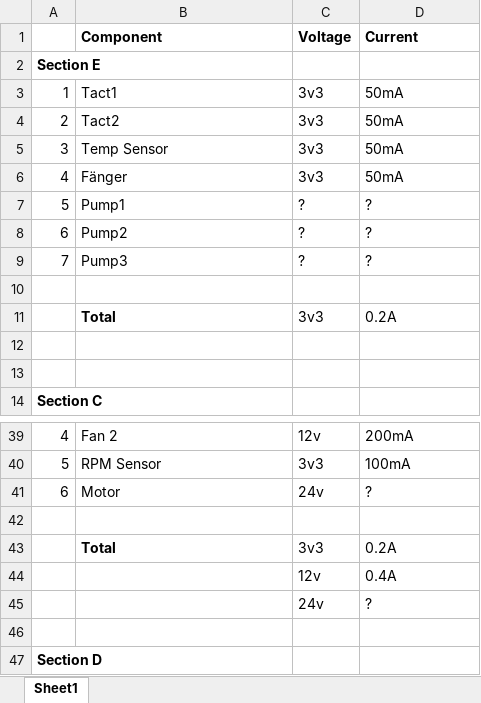
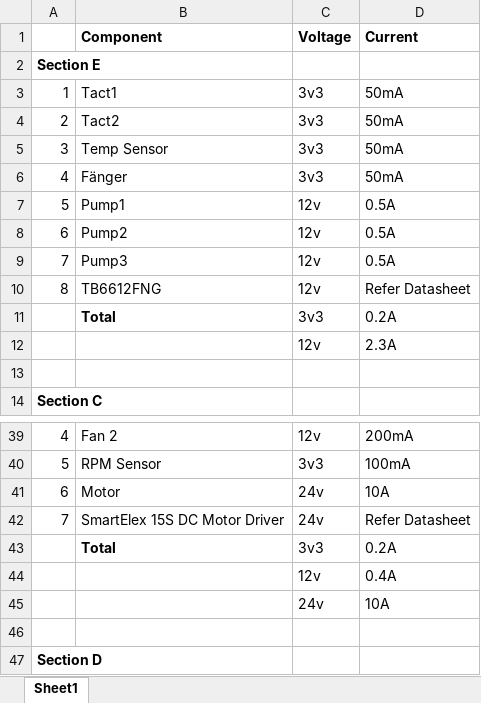
Before and after one commit to perriestudios/sb-docs, an Excel workbook: SB_Power_Consumption.xlsx, sheet Sheet1, drawn as a sheet; only a part is shown, gaps mark what is left out; values as stored, in another font and other column widths than the file's, no borders; the diff covers the shown part only; the diff names each change by its address in the sheet, - before the commit and + after, or states it on an @@ line.

```diff
--- a/SB_Power_Consumption.xlsx (sheet Sheet1)
+++ b/SB_Power_Consumption.xlsx (sheet Sheet1)
-C7:C9 (Voltage): ?
+C7:C9 (Voltage): 12v
-D7:D9 (Current): ?
+D7:D9 (Current): 0.5A
-row 10: (empty)
+row 10: 8 | TB6612FNG | 12v | Refer Datasheet
-row 12: (empty)
+row 12:  |  | 12v | 2.3A
-D41 (Current): ?
+D41 (Current): 10A
-row 42: (empty)
+row 42: 7 | SmartElex 15S DC Motor Driver | 24v | Refer Datasheet
-D45 (Current): ?
+D45 (Current): 10A
```
Also changed, not shown: 21 added rows, 7 removed rows, 2 moved rows and 30 edited cells elsewhere in this sheet, 3 other files.
